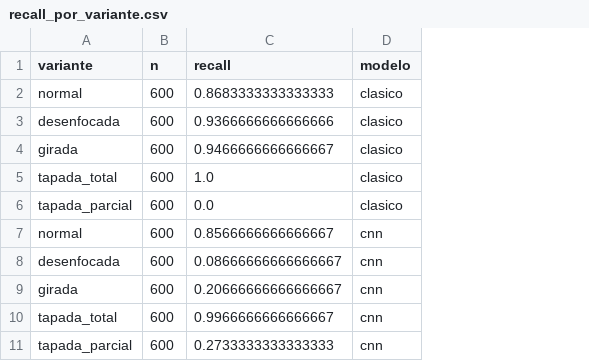
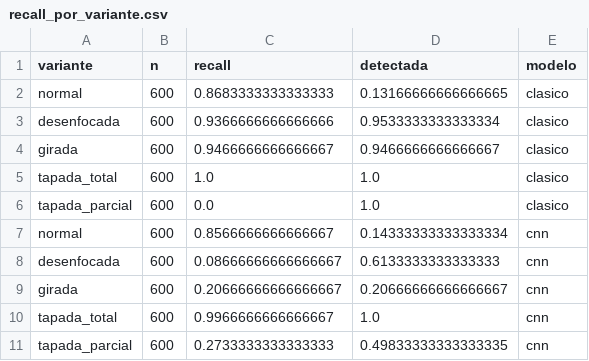
Before and after one commit to lyc4nthrope/deteccion-sabotaje-camaras, a CSV file: results/medellin/recall_por_variante.csv, drawn as a sheet; the diff names each change by its address in the sheet, - before the commit and + after, or states it on an @@ line.

Commit message:
feat(medellin): report the detection rate next to the class recall (T76)

```diff
--- a/results/medellin/recall_por_variante.csv
+++ b/results/medellin/recall_por_variante.csv
+column D (detectada), rows 2-11: 0.13166666666666665 | 0.9533333333333334 | 0.9466666666666667 | 1.0 | 1.0 | 0.14333333333333334 | 0.6133333333333333 | 0.20666666666666667 | 1.0 | 0.49833333333333335
```
Also changed, not shown: 2 other files.
